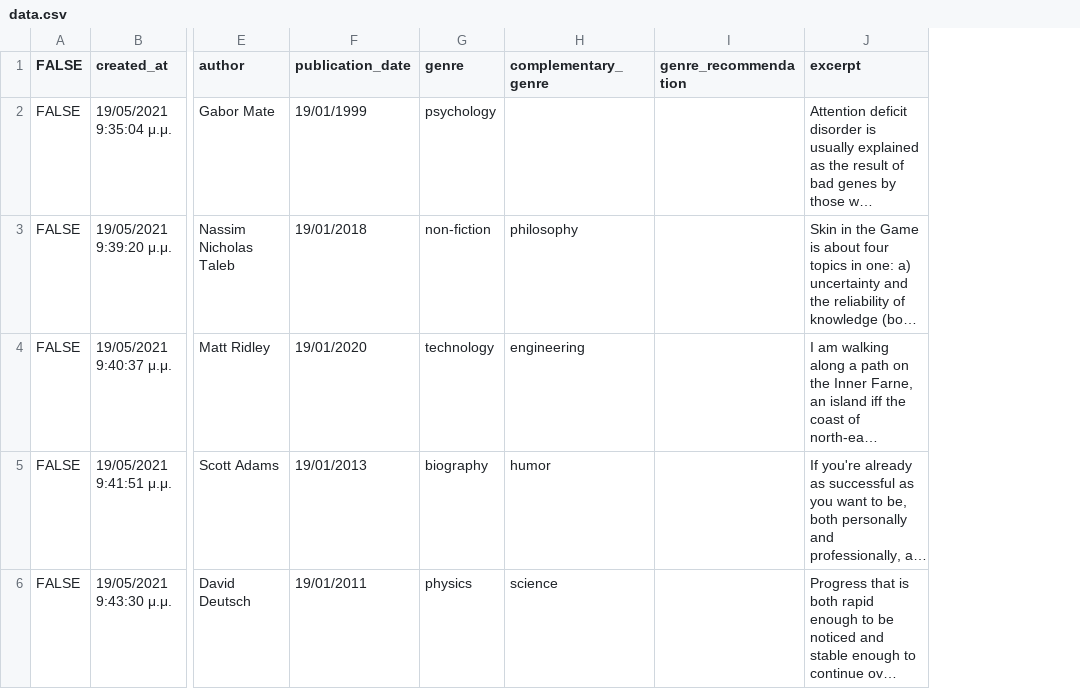
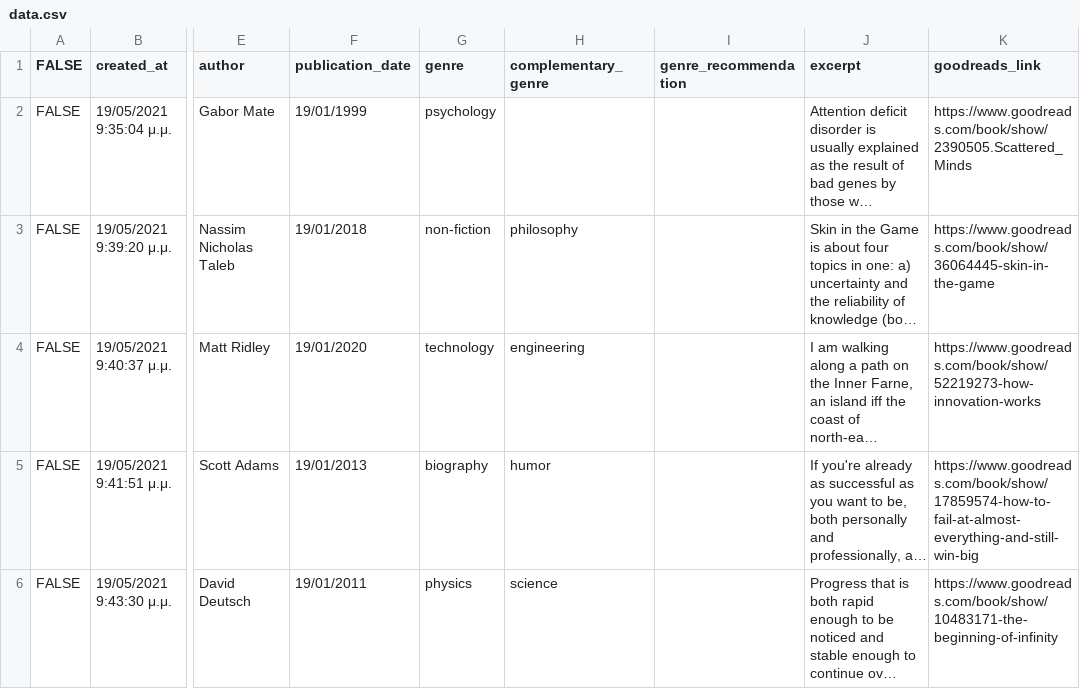
Before and after one commit to raptisj/book-droplets, a CSV file: data.csv, drawn as a sheet; only a part is shown, gaps mark what is left out; long unchanged cells end in …; the diff covers the shown part only; the diff names each change by its address in the sheet, - before the commit and + after, or states it on an @@ line.

Commit message:
new book and goodreads link

```diff
--- a/data.csv
+++ b/data.csv
+column K (goodreads_link), rows 2-6: https://www.goodreads.com/book/show/2390505.Scattered_Minds | https://www.goodreads.com/book/show/36064445-skin-in-the-game | https://www.goodreads.com/book/show/52219273-how-innovation-works | https://www.goodreads.com/book/show/17859574-how-to-fail-at-almost-everything-and-still-win-big | https://www.goodreads.com/book/show/10483171-the-beginning-of-infinity
```
Also changed, not shown: 1 added row elsewhere in this file, 11 other files.
